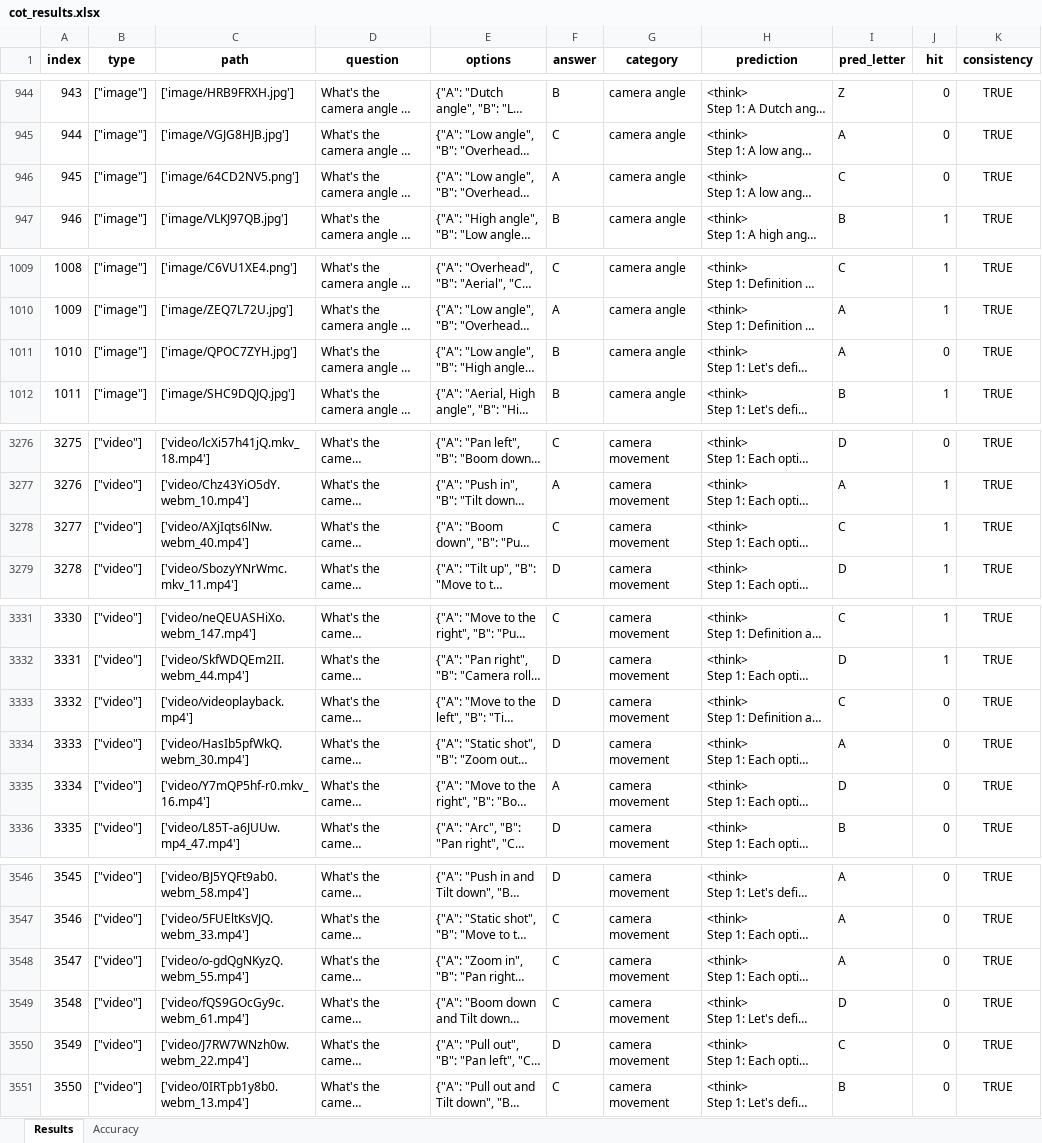
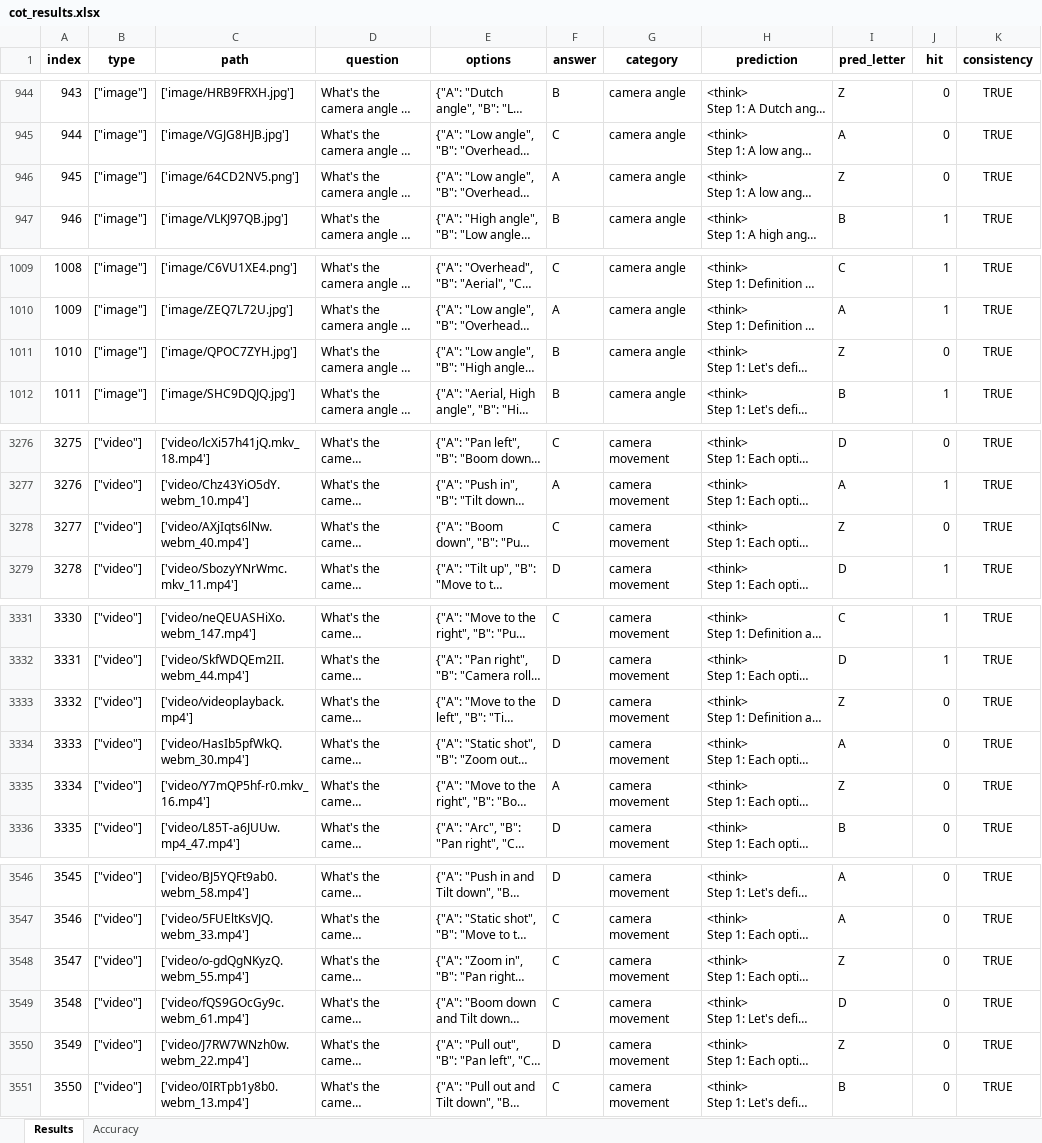
Before and after one commit to wuhang03/RefineShot, an Excel workbook: eval_results/Qwen2.5-VL-7B/cot_results.xlsx, sheet Results, drawn as a sheet; only a part is shown, gaps mark what is left out; long unchanged cells end in …; values as stored, in another font and other column widths than the file's, no borders; the diff covers the shown part only; the diff names each change by its address in the sheet, - before the commit and + after, or states it on an @@ line.

```diff
--- a/eval_results/Qwen2.5-VL-7B/cot_results.xlsx (sheet Results)
+++ b/eval_results/Qwen2.5-VL-7B/cot_results.xlsx (sheet Results)
-I946 (pred_letter): C
+I946 (pred_letter): Z
-I1011 (pred_letter): A
+I1011 (pred_letter): Z
-I3278 (pred_letter): C
+I3278 (pred_letter): Z
-J3278 (hit): 1
+J3278 (hit): 0
-I3333 (pred_letter): C
+I3333 (pred_letter): Z
-I3335 (pred_letter): D
+I3335 (pred_letter): Z
-I3548 (pred_letter): A
+I3548 (pred_letter): Z
-I3550 (pred_letter): C
+I3550 (pred_letter): Z
```
Also changed, not shown: 14 edited cells elsewhere in this sheet, sheet Accuracy, eval_results/Qwen2.5-VL-3B/cot_results.xlsx, 15 other files.
